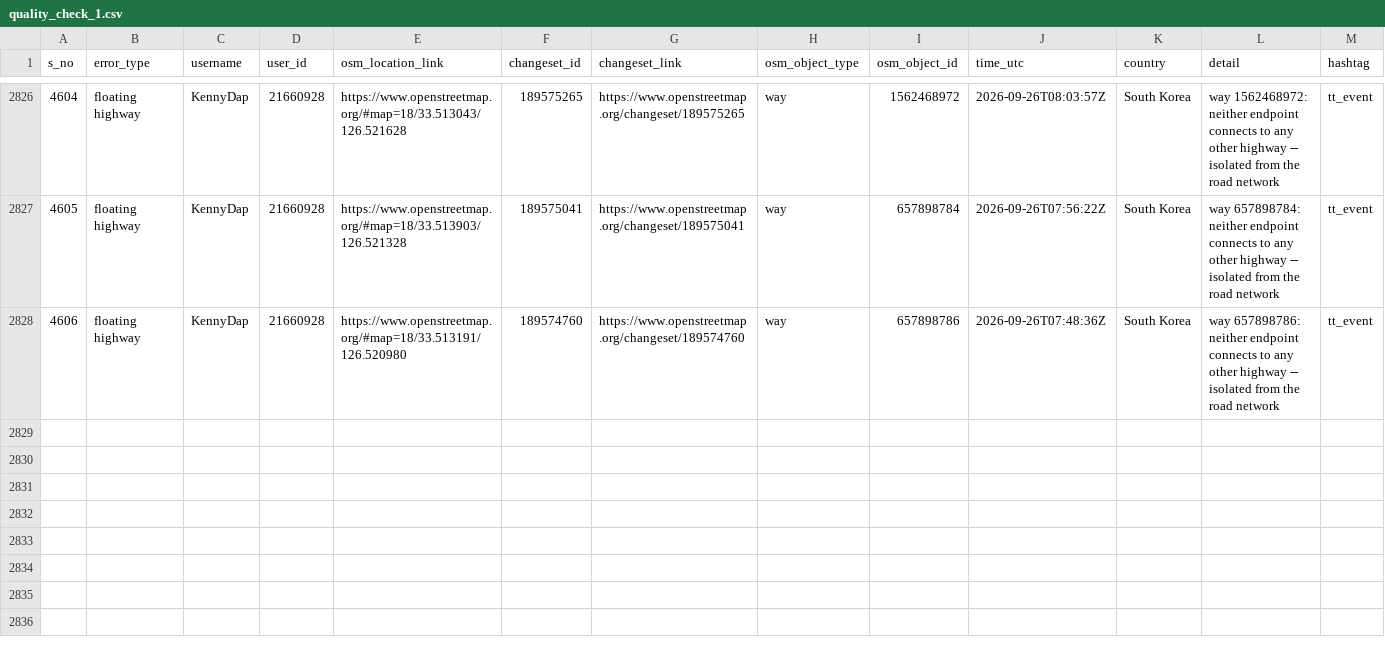
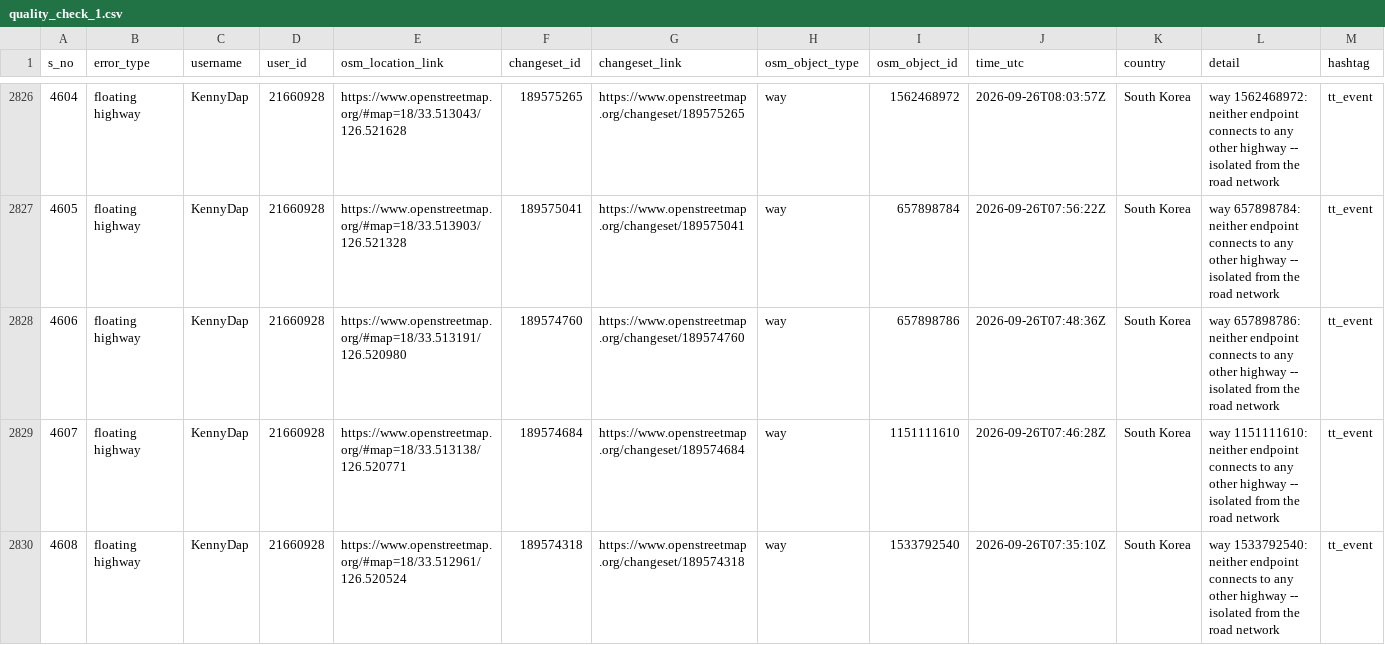
Before and after one commit to KingVik-Planet/OSM_Quality_Check, a CSV file: data/quality_check_1.csv, drawn as a sheet; only a part is shown, gaps mark what is left out; the diff names each change by its address in the sheet, - before the commit and + after, or states it on an @@ line.

```diff
--- a/data/quality_check_1.csv
+++ b/data/quality_check_1.csv
+row 2829: 4607 | floating highway | KennyDap | 21660928 | https://www.openstreetmap.org/#map=18/33.513138/126.520771 | 189574684 | https://www.openstreetmap.org/changeset/189574684 | way | 1151111610 | 2026-09-26T07:46:28Z | South Korea | way 1151111610: neither endpoint connects to any other highway -- isolated from the road network | tt_event
+row 2830: 4608 | floating highway | KennyDap | 21660928 | https://www.openstreetmap.org/#map=18/33.512961/126.520524 | 189574318 | https://www.openstreetmap.org/changeset/189574318 | way | 1533792540 | 2026-09-26T07:35:10Z | South Korea | way 1533792540: neither endpoint connects to any other highway -- isolated from the road network | tt_event
```
Also changed, not shown: 2 other files.
